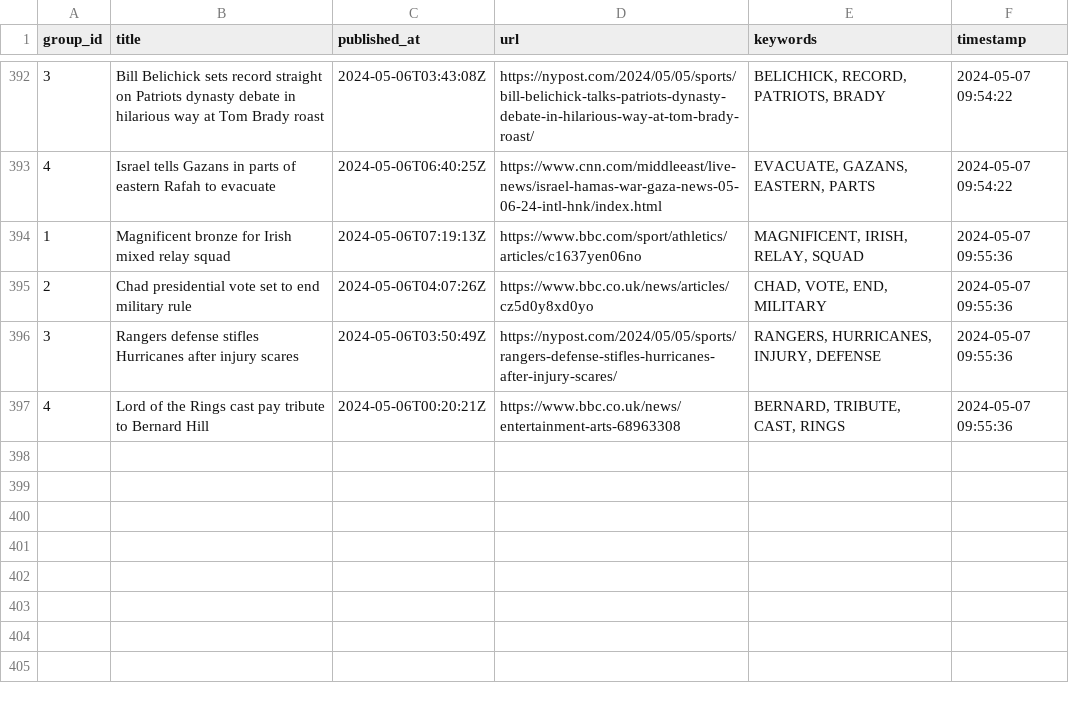
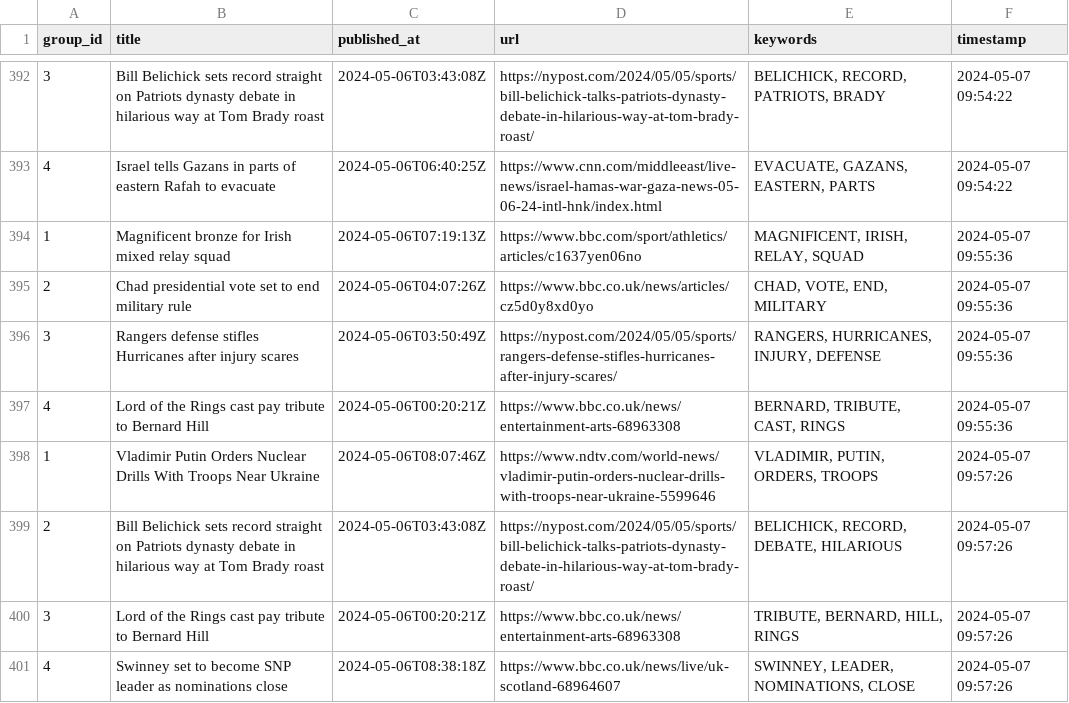
Before and after one commit to ritikaasri/newsgame, a CSV file: history/history.csv, drawn as a sheet; only a part is shown, gaps mark what is left out; the diff names each change by its address in the sheet, - before the commit and + after, or states it on an @@ line.

Commit message:
Update keywords main.csv

```diff
--- a/history/history.csv
+++ b/history/history.csv
+row 398: 1 | Vladimir Putin Orders Nuclear Drills With Troops Near Ukraine | 2024-05-06T08:07:46Z | https://www.ndtv.com/world-news/vladimir-putin-orders-nuclear-drills-with-troops-near-ukraine-5599646 | VLADIMIR, PUTIN, ORDERS, TROOPS | 2024-05-07 09:57:26
+row 399: 2 | Bill Belichick sets record straight on Patriots dynasty debate in hilarious way at Tom Brady roast | 2024-05-06T03:43:08Z | https://nypost.com/2024/05/05/sports/bill-belichick-talks-patriots-dynasty-debate-in-hilarious-way-at-tom-brady-roast/ | BELICHICK, RECORD, DEBATE, HILARIOUS | 2024-05-07 09:57:26
+row 400: 3 | Lord of the Rings cast pay tribute to Bernard Hill | 2024-05-06T00:20:21Z | https://www.bbc.co.uk/news/entertainment-arts-68963308 | TRIBUTE, BERNARD, HILL, RINGS | 2024-05-07 09:57:26
+row 401: 4 | Swinney set to become SNP leader as nominations close | 2024-05-06T08:38:18Z | https://www.bbc.co.uk/news/live/uk-scotland-68964607 | SWINNEY, LEADER, NOMINATIONS, CLOSE | 2024-05-07 09:57:26
```
Also changed, not shown: web/data/main.csv.
